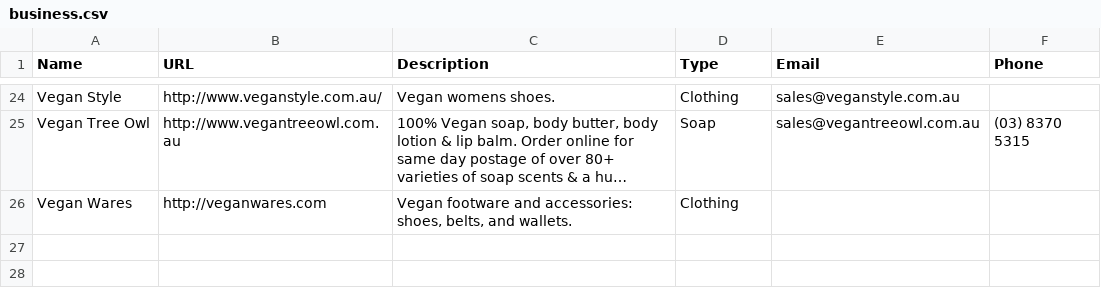
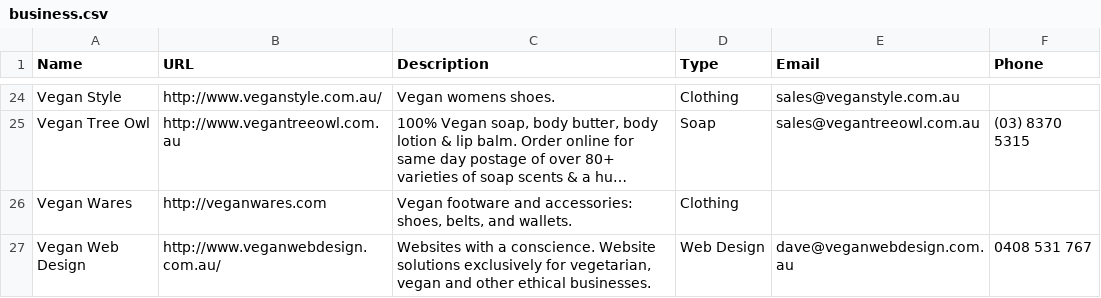
Before and after one commit to xaviershay/veganmelb, a CSV file: data/business.csv, drawn as a sheet; only a part is shown, gaps mark what is left out; long unchanged cells end in …; the diff names each change by its address in the sheet, - before the commit and + after, or states it on an @@ line.

Commit message:
Add Vegan Web Design.

```diff
--- a/data/business.csv
+++ b/data/business.csv
+row 27: Vegan Web Design | http://www.veganwebdesign.com.au/ | Websites with a conscience. Website solutions exclusively for vegetarian, vegan and other ethical businesses. | Web Design | dave@veganwebdesign.com.au | 0408 531 767
```
Also changed, not shown: 1 other file.
